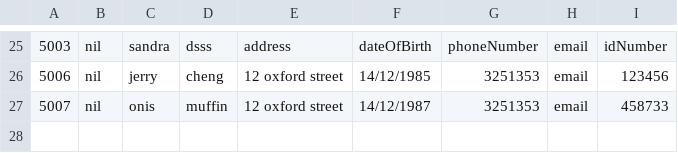
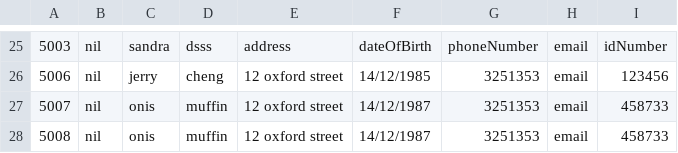
Before and after one commit to Muffin1/MEDI6, a CSV file: Group Project/csv/patient.csv, drawn as a sheet; only a part is shown, gaps mark what is left out.

```diff
--- a/Group Project/csv/patient.csv
+++ b/Group Project/csv/patient.csv
@@ -27 +27,2 @@
 5007,nil,onis,muffin,12 oxford street,14/12/1987,3251353,email,458733
+5008,nil,onis,muffin,12 oxford street,14/12/1987,3251353,email,458733
```
Also changed, not shown: 3 other files.
